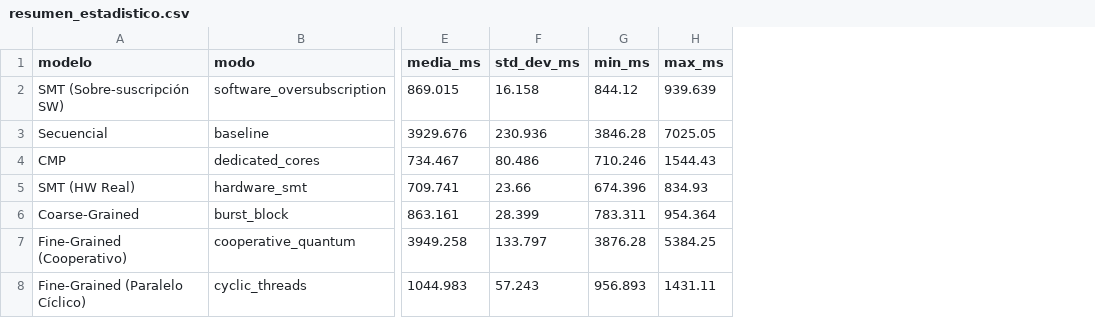
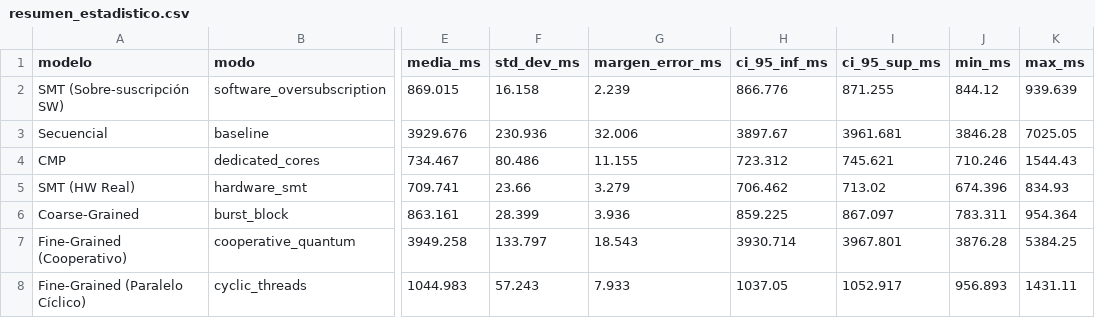
Before and after one commit to MauNav04/mnavarro_ymonge_echavarria_ffuchs_a2_2026_s2, a CSV file: proyecto1/problems/gray-scott/metricas/resumen_estadistico.csv, drawn as a sheet; only a part is shown, gaps mark what is left out; the diff names each change by its address in the sheet, - before the commit and + after, or states it on an @@ line.

Commit message:
Metricas con escalabilidad de hilos
+ Se ejecuta distintos modelos de paralelización con un barrido en cuanto a número de hilos
+ Se genera imagen con los resultados

```diff
--- a/proyecto1/problems/gray-scott/metricas/resumen_estadistico.csv
+++ b/proyecto1/problems/gray-scott/metricas/resumen_estadistico.csv
+column G (margen_error_ms), rows 2-8: 2.239 | 32.006 | 11.155 | 3.279 | 3.936 | 18.543 | 7.933
+column H (ci_95_inf_ms), rows 2-8: 866.776 | 3897.67 | 723.312 | 706.462 | 859.225 | 3930.714 | 1037.05
+column I (ci_95_sup_ms), rows 2-8: 871.255 | 3961.681 | 745.621 | 713.02 | 867.097 | 3967.801 | 1052.917
```
Also changed, not shown: 9 other files.
